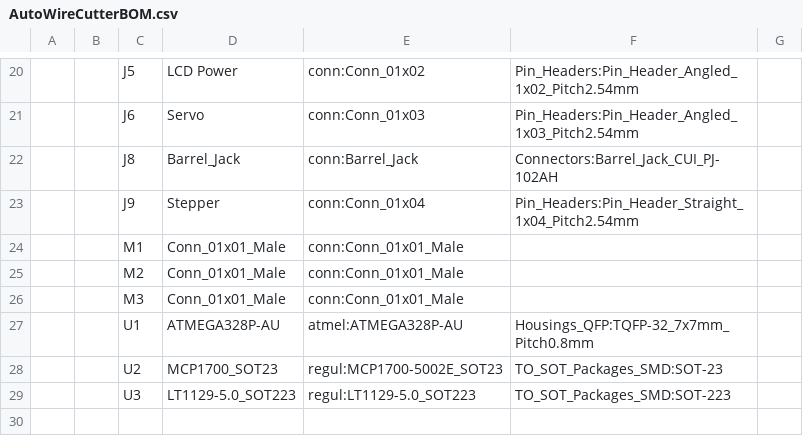
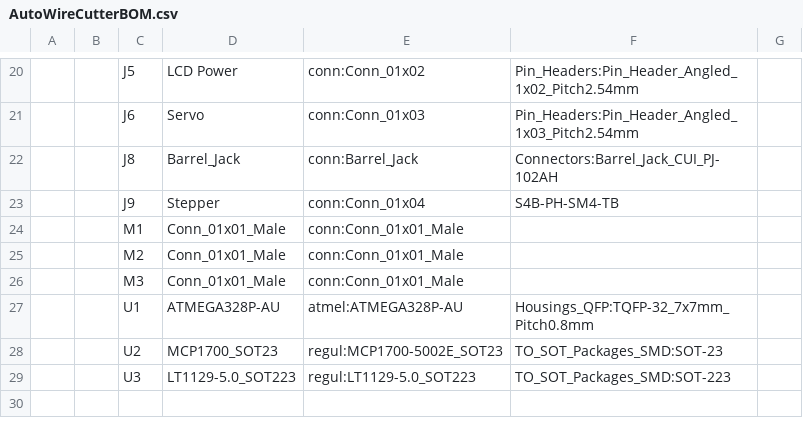
Before and after one commit to Dryillic/AutoWire-Cutter-Stripper, a CSV file: AutoWireCutterKC/AutoWireCutterBOM.csv, drawn as a sheet; only a part is shown, gaps mark what is left out; the diff names each change by its address in the sheet, - before the commit and + after, or states it on an @@ line.

Commit message:
Rev A
Updated BOM with missing Footprint

```diff
--- a/AutoWireCutterKC/AutoWireCutterBOM.csv
+++ b/AutoWireCutterKC/AutoWireCutterBOM.csv
-F23: Pin_Headers:Pin_Header_Straight_1x04_Pitch2.54mm
+F23: S4B-PH-SM4-TB
```
